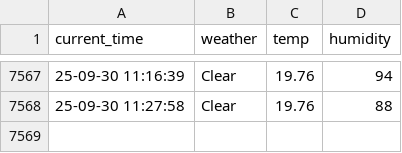
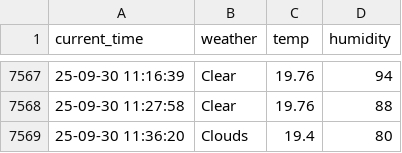
Before and after one commit to namudfe2/seoul_weather, a CSV file: seoul_weather.csv, drawn as a sheet; only a part is shown, gaps mark what is left out; the diff names each change by its address in the sheet, - before the commit and + after, or states it on an @@ line.

```diff
--- a/seoul_weather.csv
+++ b/seoul_weather.csv
+row 7569: 25-09-30 11:36:20 | Clouds | 19.4 | 80
```
